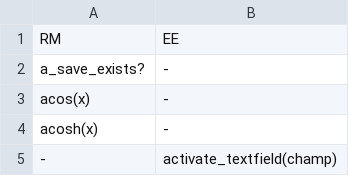
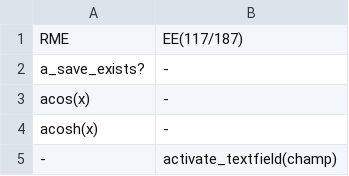
Before and after one commit to RMEx/RME, a TSV file: ee4_report.tsv, drawn as a sheet; only a part is shown.

```diff
--- a/ee4_report.tsv
+++ b/ee4_report.tsv
@@ -1,2 +1,2 @@
-RM	EE
+RME	EE(117/187)
 a_save_exists?	-
```
Also changed, not shown: 1 other file.
